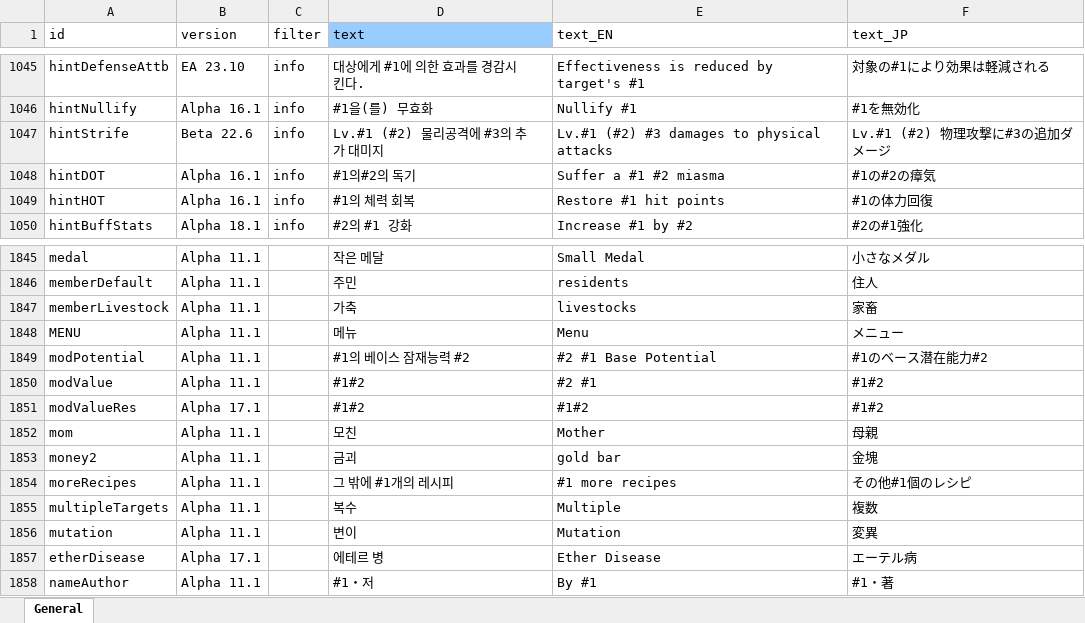
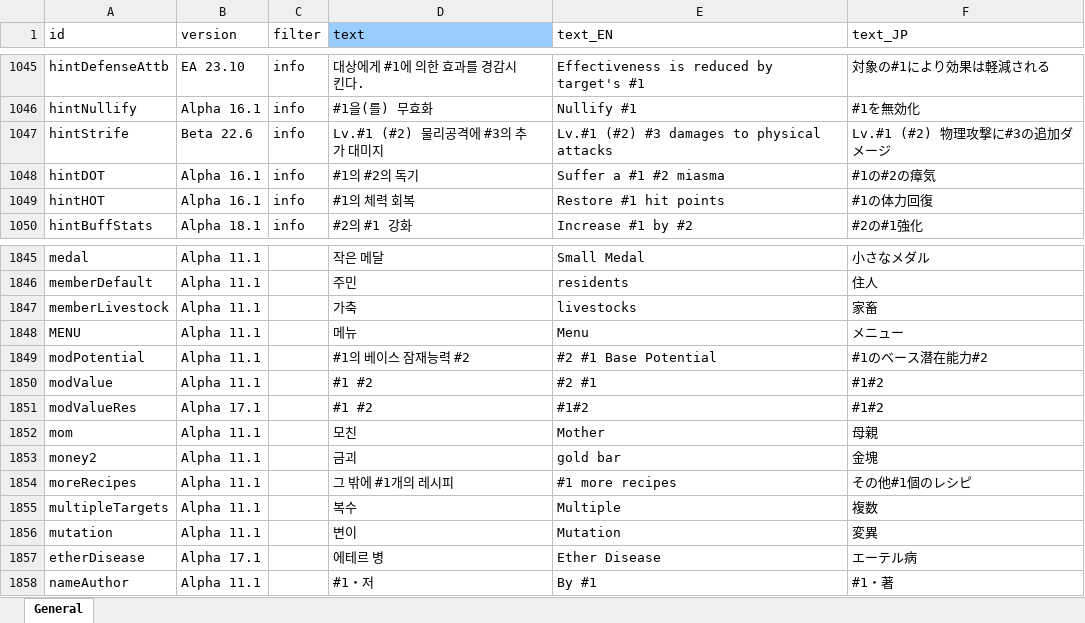
Before and after one commit to cinornu/Elin_KR, an Excel workbook: _Lang_Korean/Lang/KR/Game/General.xlsx, sheet General, drawn as a sheet; only a part is shown, gaps mark what is left out; values as stored, in another font and other column widths than the file's, no borders; charts and pictures not drawn; the diff names each change by its address in the sheet, - before the commit and + after, or states it on an @@ line.

```diff
--- a/_Lang_Korean/Lang/KR/Game/General.xlsx (sheet General)
+++ b/_Lang_Korean/Lang/KR/Game/General.xlsx (sheet General)
-D1048 (text): #1의#2의 독기
+D1048 (text): #1의 #2의 독기
-D1850:D1851 (text): #1#2
+D1850:D1851 (text): #1 #2
```
Also changed, not shown: 4 other files.
